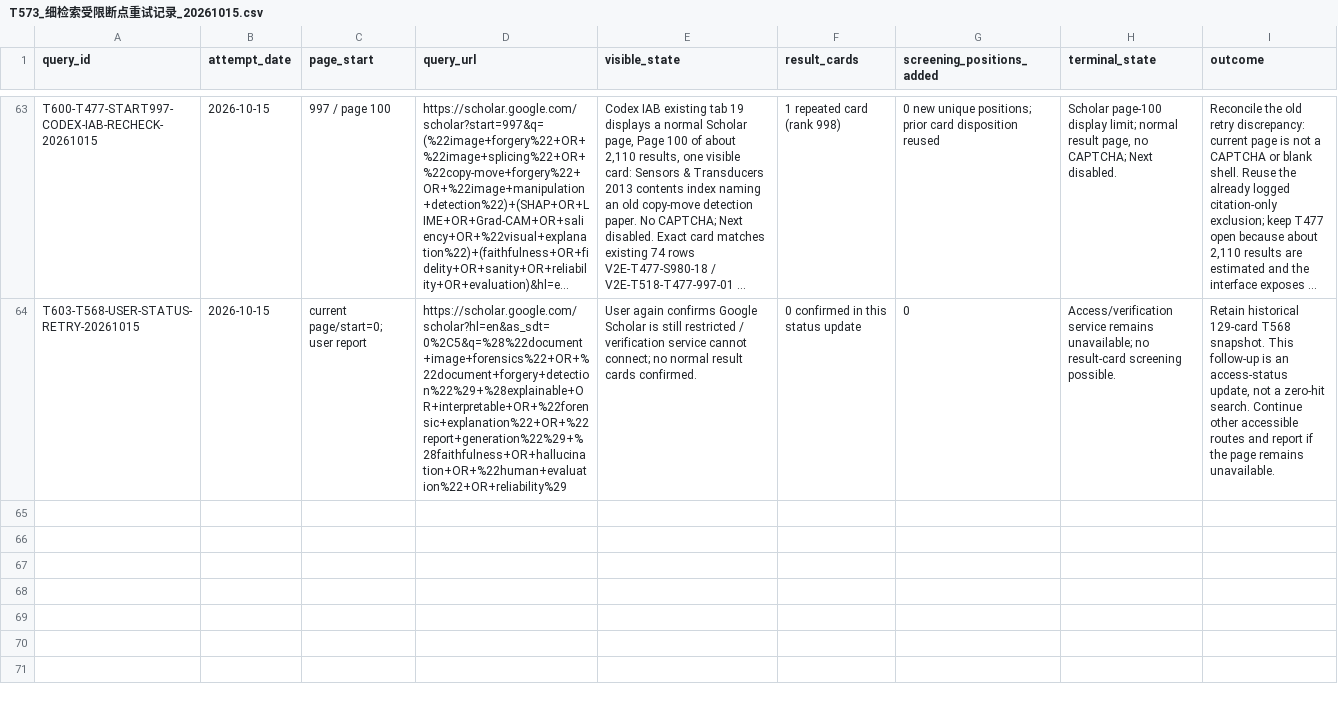
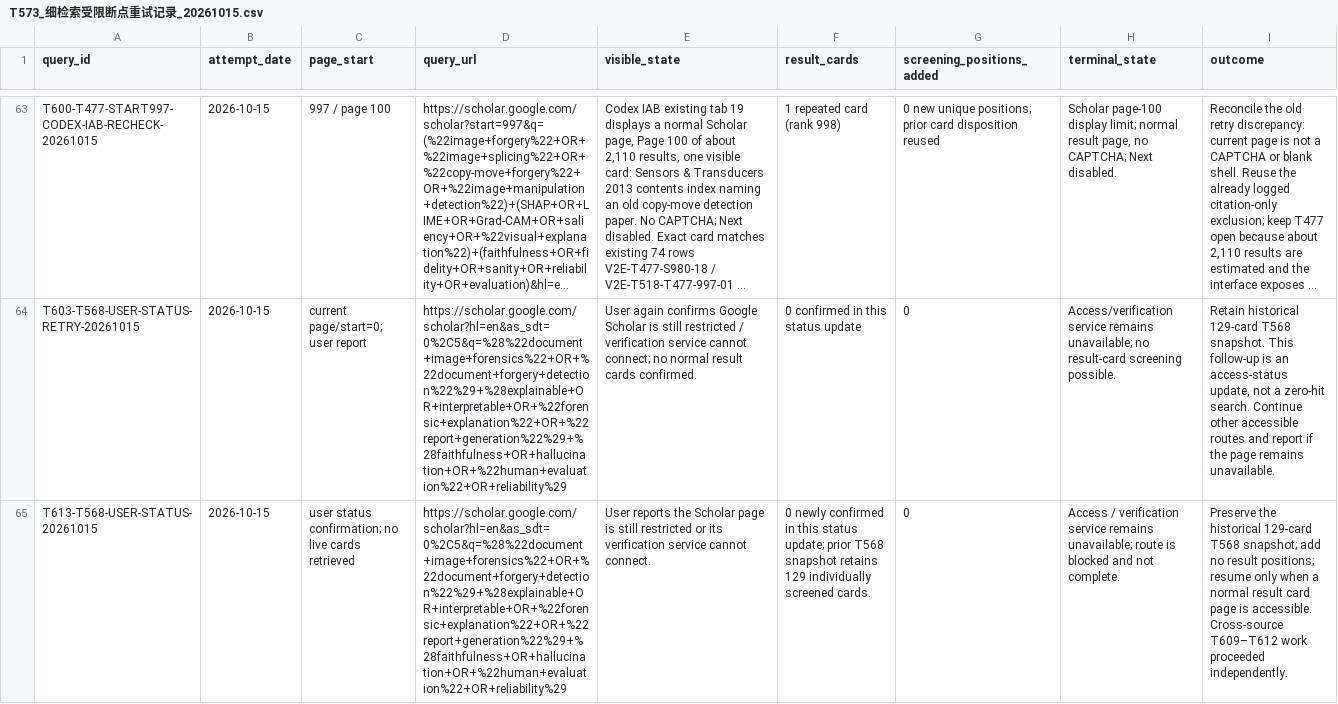
Before and after one commit to brodyZhao/my-research-project, a CSV file: outputs/图像鉴伪解释可靠性_重检_2026-10-05/T573_细检索受限断点重试记录_20261015.csv, drawn as a sheet; only a part is shown, gaps mark what is left out; long unchanged cells end in …; the diff names each change by its address in the sheet, - before the commit and + after, or states it on an @@ line.

```diff
--- a/outputs/图像鉴伪解释可靠性_重检_2026-10-05/T573_细检索受限断点重试记录_20261015.csv
+++ b/outputs/图像鉴伪解释可靠性_重检_2026-10-05/T573_细检索受限断点重试记录_20261015.csv
+row 65: T613-T568-USER-STATUS-20261015 | 2026-10-15 | user status confirmation; no live cards retrieved | https://scholar.google.com/scholar?hl=en&as_sdt=0%2C5&q=%28%22document+image+forensics%22+OR+%22document+forgery+detection%22%29+%28explainable+OR+interpretable+OR+%22forensic+explanation%22+OR+%22report+generation%22%29+%28faithfulness+OR+hallucination+OR+%22human+evaluation%22+OR+reliability%29 | User reports the Scholar page is still restricted or its verification service cannot connect. | 0 newly confirmed in this status update; prior T568 snapshot retains 129 individually screened cards. | 0 | Access / verification service remains unavailable; route is blocked and not complete. | Preserve the historical 129-card T568 snapshot; add no result positions; resume only when a normal result card page is accessible. Cross-source T609–T612 work proceeded independently.
```
Also changed, not shown: outputs/图像鉴伪解释可靠性_重检_2026-10-05/172_强相关核心及邻接论文原文解释可靠性效度核读.csv, outputs/图像鉴伪解释可靠性_重检_2026-10-05/85_V2细检索大查询与索引异常拆分矩阵.csv, 7 other files.
